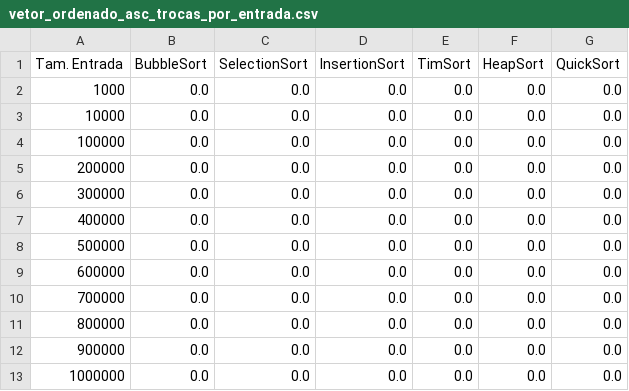
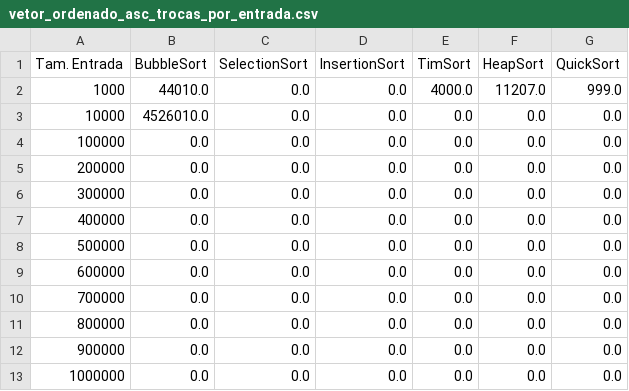
Before and after one commit to manoelfilho902/PAA_alg_ordenacao, a CSV file: MetaData/vetor_ordenado_asc_trocas_por_entrada.csv, drawn as a sheet.

```diff
--- a/MetaData/vetor_ordenado_asc_trocas_por_entrada.csv
+++ b/MetaData/vetor_ordenado_asc_trocas_por_entrada.csv
@@ -1,4 +1,4 @@
 Tam. Entrada,BubbleSort,SelectionSort,InsertionSort,TimSort,HeapSort,QuickSort
-1000,0.0,0.0,0.0,0.0,0.0,0.0
-10000,0.0,0.0,0.0,0.0,0.0,0.0
+1000,44010.0,0.0,0.0,4000.0,11207.0,999.0
+10000,4526010.0,0.0,0.0,0.0,0.0,0.0
 100000,0.0,0.0,0.0,0.0,0.0,0.0
```
Also changed, not shown: MetaData/vetor_ordenado_asc_tempo_por_entrada.csv, 3 other files.
